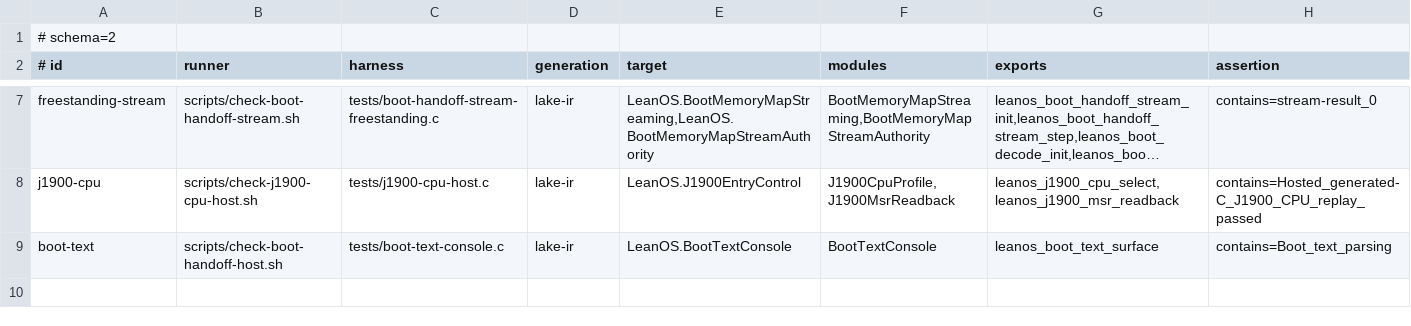
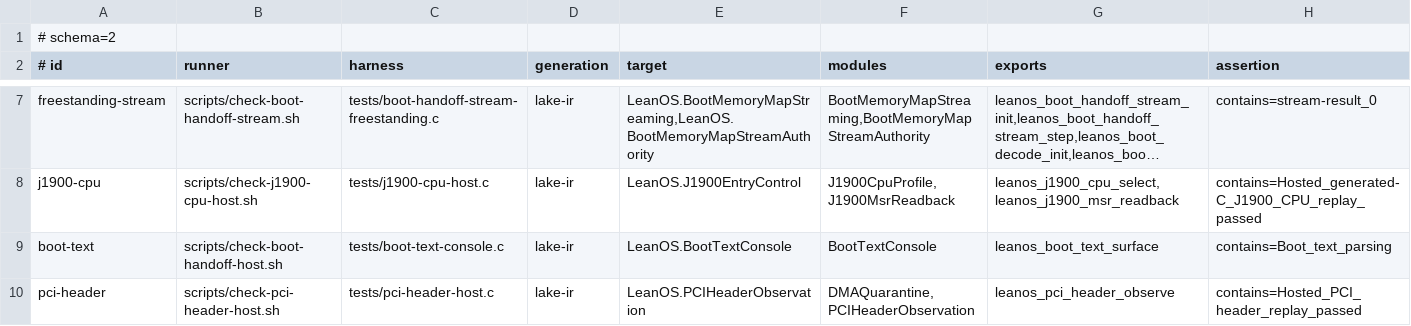
Before and after one commit to rudi-cilibrasi/leanos, a TSV file: scripts/hosted-generated-boundaries.tsv, drawn as a sheet; only a part is shown, gaps mark what is left out; long unchanged cells end in …; the diff names each change by its address in the sheet, - before the commit and + after, or states it on an @@ line.

Commit message:
Integrate PCI observation replay with hosted boundary coverage

```diff
--- a/scripts/hosted-generated-boundaries.tsv
+++ b/scripts/hosted-generated-boundaries.tsv
+row 10: pci-header | scripts/check-pci-header-host.sh | tests/pci-header-host.c | lake-ir | LeanOS.PCIHeaderObservation | DMAQuarantine,PCIHeaderObservation | leanos_pci_header_observe | contains=Hosted_PCI_header_replay_passed
```
Also changed, not shown: 9 other files.
